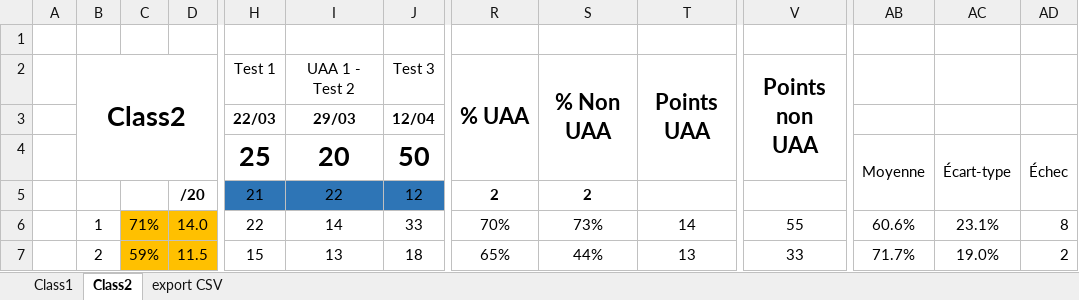
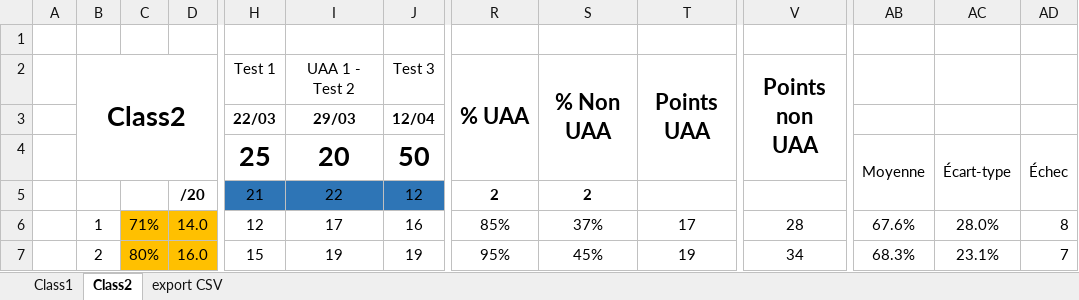
Before and after one commit to MRC957/student-skills-reports, an Excel workbook: src/inputs/Notes_example.xlsm, sheet Class2, drawn as a sheet; only a part is shown, gaps mark what is left out; values as stored, in another font and other column widths than the file's, no borders; charts and pictures and conditional formats and table styles not drawn; the diff covers the shown part only; the diff names each change by its address in the sheet, - before the commit and + after, or states it on an @@ line.

```diff
--- a/src/inputs/Notes_example.xlsm (sheet Class2)
+++ b/src/inputs/Notes_example.xlsm (sheet Class2)
-H6: 22
+H6: 12
-I6: 14
+I6: 17
-J6: 33
+J6: 16
-R6: 70%
+R6: 85%
-S6: 73%
+S6: 37%
-T6: 14
+T6: 17
-V6: 55
+V6: 28
-AB6: 60.6%
+AB6: 67.6%
-AC6: 23.1%
+AC6: 28.0%
-C7: 59%
+C7: 80%
-D7: 11.5
+D7: 16.0
-I7: 13
+I7: 19
-J7: 18
+J7: 19
-R7: 65%
+R7: 95%
-S7: 44%
+S7: 45%
-T7: 13
+T7: 19
-V7: 33
+V7: 34
-AB7: 71.7%
+AB7: 68.3%
-AC7: 19.0%
+AC7: 23.1%
-AD7: 2
+AD7: 7
```
Also changed, not shown: 194 edited cells elsewhere in this sheet, sheet Class1, charts or pictures, 4 other files.
